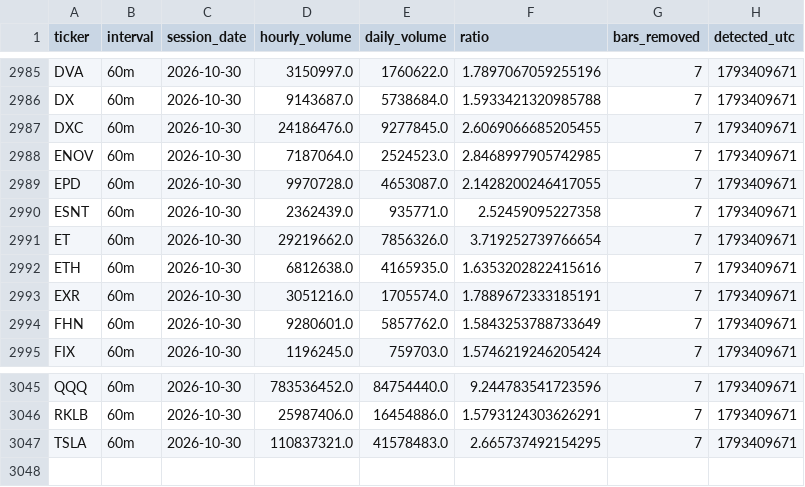
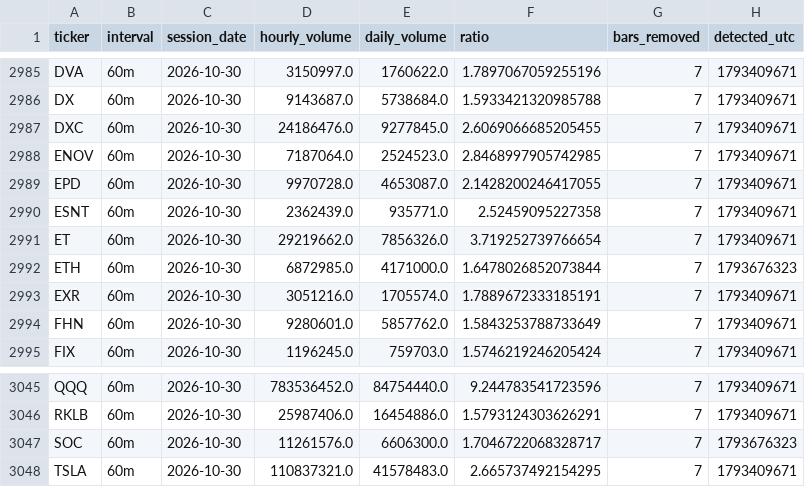
Before and after one commit to hegdeujwal/pre-announcement-footprints, a CSV file: live-log/quarantine.csv, drawn as a sheet; only a part is shown, gaps mark what is left out.

Commit message:
chore(live): alert log 2026-11-03T03:58Z

```diff
--- a/live-log/quarantine.csv
+++ b/live-log/quarantine.csv
@@ -2991,3 +2991,3 @@ ESNT,60m,2026-10-30,2362439.0,935771.0,2.52459095227358,7,1793409671
 ET,60m,2026-10-30,29219662.0,7856326.0,3.719252739766654,7,1793409671
-ETH,60m,2026-10-30,6812638.0,4165935.0,1.6353202822415616,7,1793409671
+ETH,60m,2026-10-30,6872985.0,4171000.0,1.6478026852073844,7,1793676323
 EXR,60m,2026-10-30,3051216.0,1705574.0,1.7889672333185191,7,1793409671
@@ -3046,2 +3046,3 @@ QQQ,60m,2026-10-30,783536452.0,84754440.0,9.244783541723596,7,1793409671
 RKLB,60m,2026-10-30,25987406.0,16454886.0,1.5793124303626291,7,1793409671
+SOC,60m,2026-10-30,11261576.0,6606300.0,1.7046722068328717,7,1793676323
 TSLA,60m,2026-10-30,110837321.0,41578483.0,2.665737492154295,7,1793409671
```
Also changed, not shown: 3 other files.
